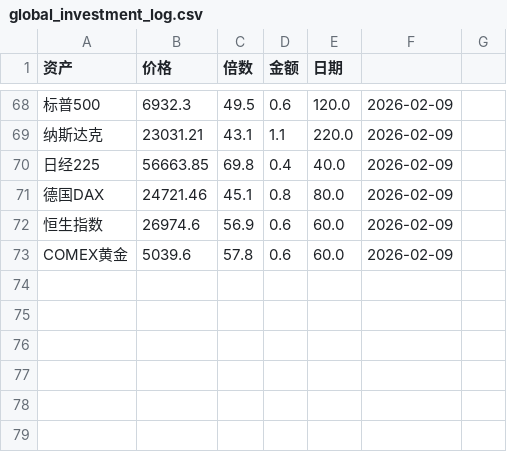
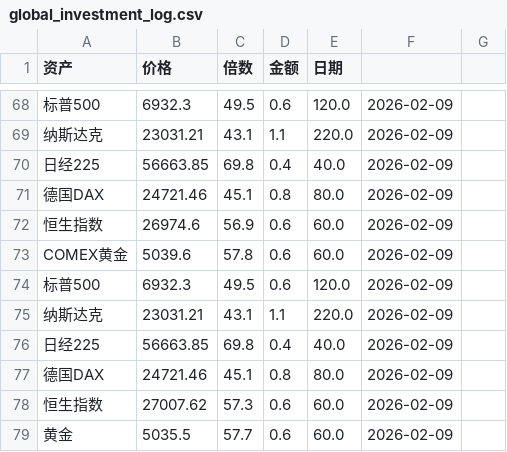
Before and after one commit to Leeeesun/investment-bot, a CSV file: global_investment_log.csv, drawn as a sheet; only a part is shown, gaps mark what is left out; the diff names each change by its address in the sheet, - before the commit and + after, or states it on an @@ line.

```diff
--- a/global_investment_log.csv
+++ b/global_investment_log.csv
+row 74: 标普500 | 6932.3 | 49.5 | 0.6 | 120.0 | 2026-02-09
+row 75: 纳斯达克 | 23031.21 | 43.1 | 1.1 | 220.0 | 2026-02-09
+row 76: 日经225 | 56663.85 | 69.8 | 0.4 | 40.0 | 2026-02-09
+row 77: 德国DAX | 24721.46 | 45.1 | 0.8 | 80.0 | 2026-02-09
+row 78: 恒生指数 | 27007.62 | 57.3 | 0.6 | 60.0 | 2026-02-09
+row 79: 黄金 | 5035.5 | 57.7 | 0.6 | 60.0 | 2026-02-09
```
